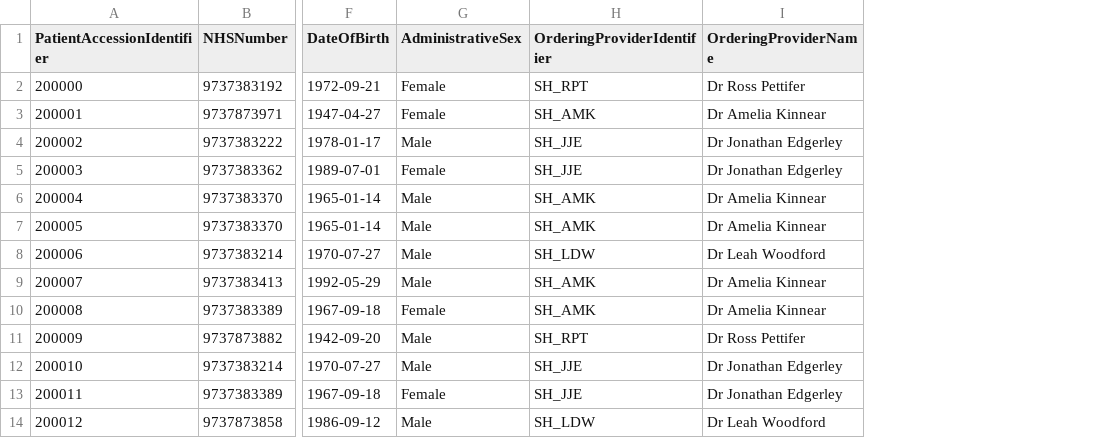
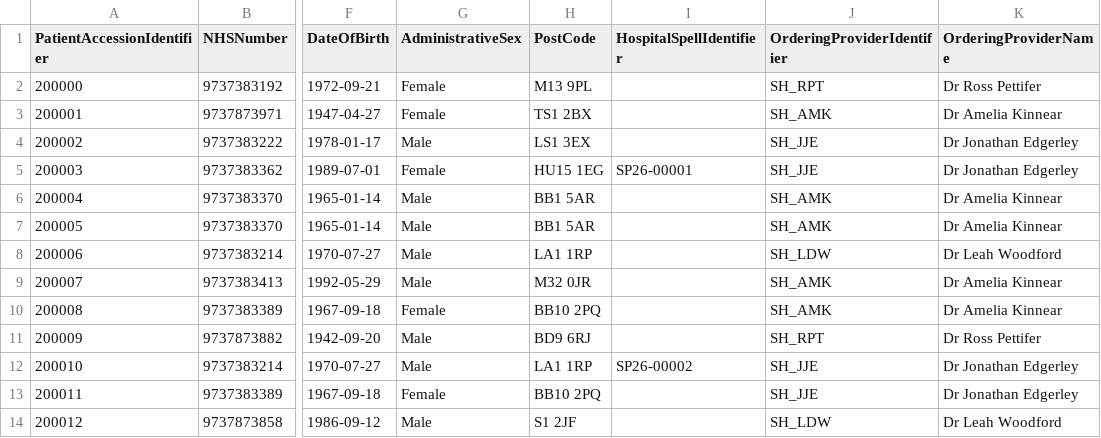
Before and after one commit to nw-gmsa/Testing, a CSV file: Input/NorthEnglandctDNA100.csv, drawn as a sheet; only a part is shown, gaps mark what is left out; the diff names each change by its address in the sheet, - before the commit and + after, or states it on an @@ line.

```diff
--- a/Input/NorthEnglandctDNA100.csv
+++ b/Input/NorthEnglandctDNA100.csv
+column H (PostCode), rows 2-14: M13 9PL | TS1 2BX | LS1 3EX | HU15 1EG | BB1 5AR | BB1 5AR | LA1 1RP | M32 0JR | BB10 2PQ | BD9 6RJ | LA1 1RP | BB10 2PQ | S1 2JF
+column I (HospitalSpellIdentifier), rows 5-12: SP26-00001 |  |  |  |  |  |  | SP26-00002
```
Also changed, not shown: Input/EDITestPatientsctDNA.csv, Input/NEYctDNA.csv, 9 other files.
